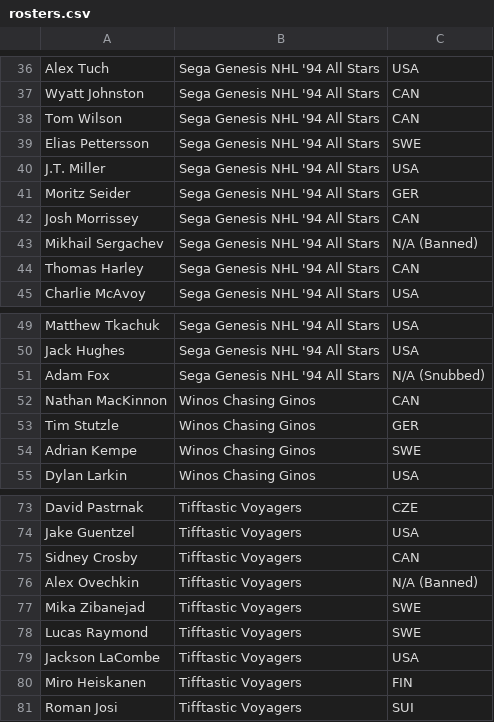
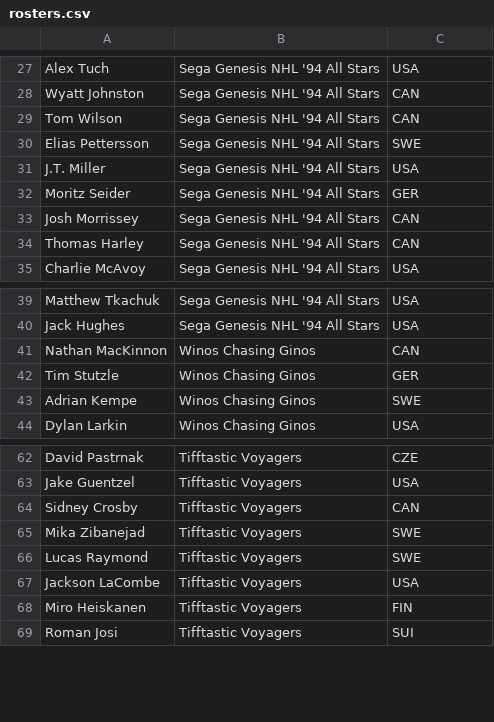
Before and after one commit to mkny13/olympic_hockey, a CSV file: rosters.csv, drawn as a sheet; only a part is shown, gaps mark what is left out; the diff covers the shown part only.

```diff
--- a/rosters.csv
+++ b/rosters.csv
@@ -42,3 +33,2 @@ Moritz Seider,Sega Genesis NHL '94 All Stars,GER
 Josh Morrissey,Sega Genesis NHL '94 All Stars,CAN
-Mikhail Sergachev,Sega Genesis NHL '94 All Stars,N/A (Banned)
 Thomas Harley,Sega Genesis NHL '94 All Stars,CAN
@@ -50,3 +40,2 @@ Matthew Tkachuk,Sega Genesis NHL '94 All Stars,USA
 Jack Hughes,Sega Genesis NHL '94 All Stars,USA
-Adam Fox,Sega Genesis NHL '94 All Stars,N/A (Snubbed)
 Nathan MacKinnon,Winos Chasing Ginos,CAN
@@ -75,3 +64,2 @@ Jake Guentzel,Tifftastic Voyagers,USA
 Sidney Crosby,Tifftastic Voyagers,CAN
-Alex Ovechkin,Tifftastic Voyagers,N/A (Banned)
 Mika Zibanejad,Tifftastic Voyagers,SWE
```
Also changed, not shown: 12 removed rows elsewhere in this file, 4 other files.
